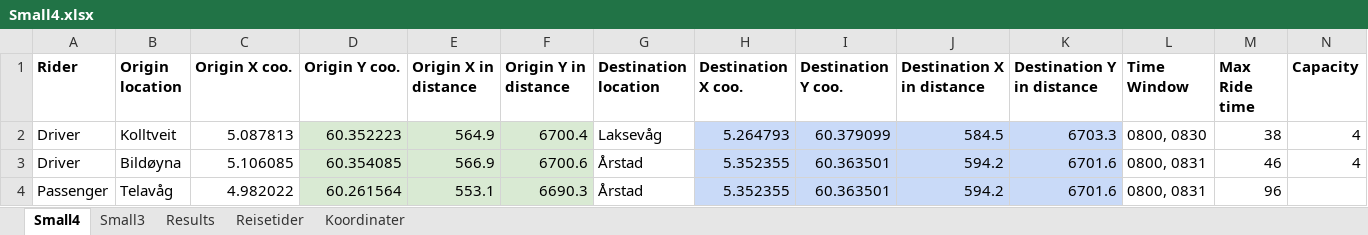
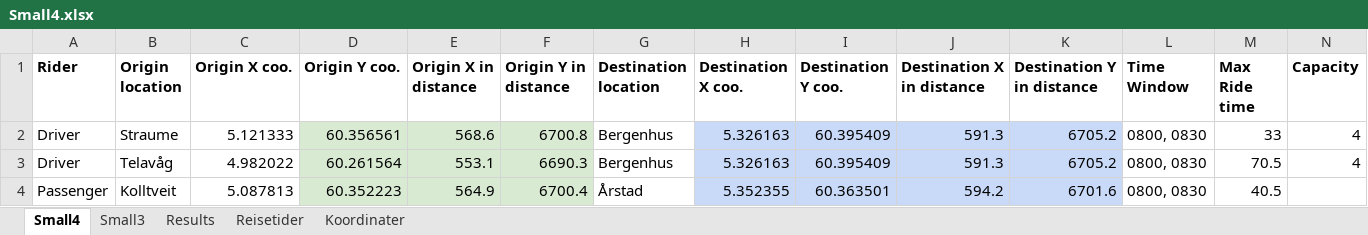
Before and after one commit to tonyyang1998/samkjoring2022, an Excel workbook: Small Instances/Small4.xlsx, sheet Small4, drawn as a sheet; only a part is shown; values as stored, in another font and other column widths than the file's, no borders; the diff covers the shown part only; the diff names each change by its address in the sheet, - before the commit and + after, or states it on an @@ line.

```diff
--- a/Small Instances/Small4.xlsx (sheet Small4)
+++ b/Small Instances/Small4.xlsx (sheet Small4)
-B2 (Origin location): Kolltveit
+B2 (Origin location): Straume
-C2 (Origin X coo.): 5.087813
+C2 (Origin X coo.): 5.121333
-D2 (Origin Y coo.): 60.352223
+D2 (Origin Y coo.): 60.356561
-E2 (Origin X in distance): 564.9
+E2 (Origin X in distance): 568.6
-F2 (Origin Y in distance): 6700.4
+F2 (Origin Y in distance): 6700.8
-G2 (Destination location): Laksevåg
+G2 (Destination location): Bergenhus
-H2 (Destination X coo.): 5.264793
+H2 (Destination X coo.): 5.326163
-I2 (Destination Y coo.): 60.379099
+I2 (Destination Y coo.): 60.395409
-J2 (Destination X in distance): 584.5
+J2 (Destination X in distance): 591.3
-K2 (Destination Y in distance): 6703.3
+K2 (Destination Y in distance): 6705.2
-M2 (Max Ride time): 38
+M2 (Max Ride time): 33
-B3 (Origin location): Bildøyna
+B3 (Origin location): Telavåg
-C3 (Origin X coo.): 5.106085
+C3 (Origin X coo.): 4.982022
-D3 (Origin Y coo.): 60.354085
+D3 (Origin Y coo.): 60.261564
-E3 (Origin X in distance): 566.9
+E3 (Origin X in distance): 553.1
-F3 (Origin Y in distance): 6700.6
+F3 (Origin Y in distance): 6690.3
-G3 (Destination location): Årstad
+G3 (Destination location): Bergenhus
-H3 (Destination X coo.): 5.352355
+H3 (Destination X coo.): 5.326163
-I3 (Destination Y coo.): 60.363501
+I3 (Destination Y coo.): 60.395409
-J3 (Destination X in distance): 594.2
+J3 (Destination X in distance): 591.3
-K3 (Destination Y in distance): 6701.6
+K3 (Destination Y in distance): 6705.2
-L3:L4 (Time Window): 0800, 0831
+L3:L4 (Time Window): 0800, 0830
-M3 (Max Ride time): 46
+M3 (Max Ride time): 70.5
-B4 (Origin location): Telavåg
+B4 (Origin location): Kolltveit
-C4 (Origin X coo.): 4.982022
+C4 (Origin X coo.): 5.087813
-D4 (Origin Y coo.): 60.261564
+D4 (Origin Y coo.): 60.352223
-E4 (Origin X in distance): 553.1
+E4 (Origin X in distance): 564.9
-F4 (Origin Y in distance): 6690.3
+F4 (Origin Y in distance): 6700.4
-M4 (Max Ride time): 96
+M4 (Max Ride time): 40.5
```
Also changed, not shown: 54 edited cells elsewhere in this sheet, sheet Small3, 25 other files.
